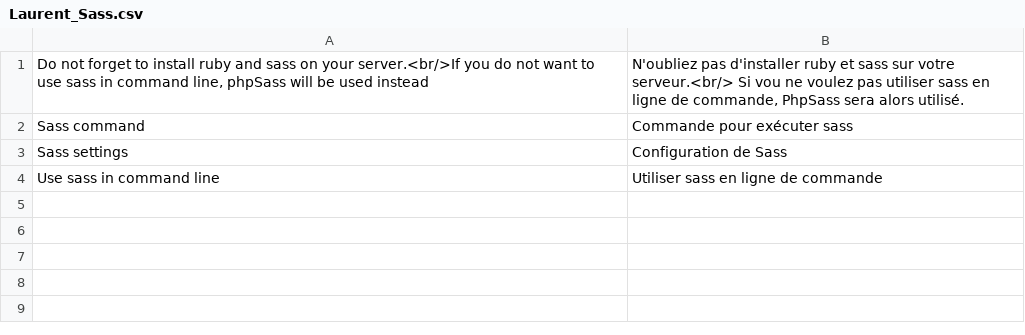
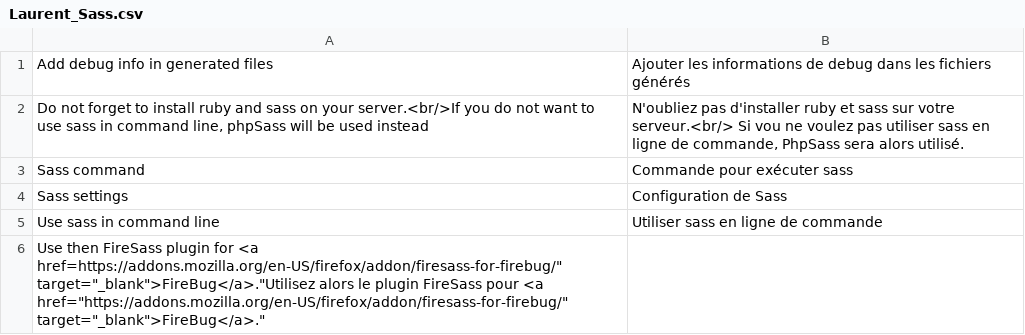
Before and after one commit to laurent35240/magento-sass, a CSV file: app/locale/fr_FR/Laurent_Sass.csv, drawn as a sheet; the diff names each change by its address in the sheet, - before the commit and + after, or states it on an @@ line.

Commit message:
Setting cache folder + some translations

```diff
--- a/app/locale/fr_FR/Laurent_Sass.csv
+++ b/app/locale/fr_FR/Laurent_Sass.csv
+row 1: Add debug info in generated files | Ajouter les informations de debug dans les fichiers générés
+row 6: Use then FireSass plugin for <a href=https://addons.mozilla.org/en-US/firefox/addon/firesass-for-firebug/" target="_blank">FireBug</a>."Utilisez alors le plugin FireSass pour <a href="https://addons.mozilla.org/en-US/firefox/addon/firesass-for-firebug/" target="_blank">FireBug</a>."
```
Also changed, not shown: app/locale/en_US/Laurent_Sass.csv, 2 other files.
